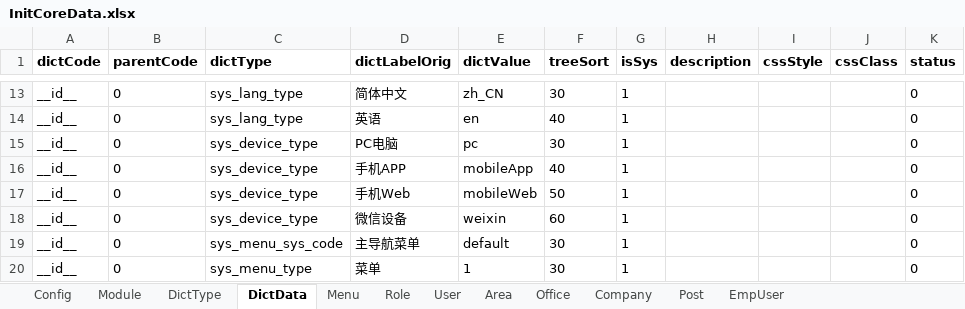
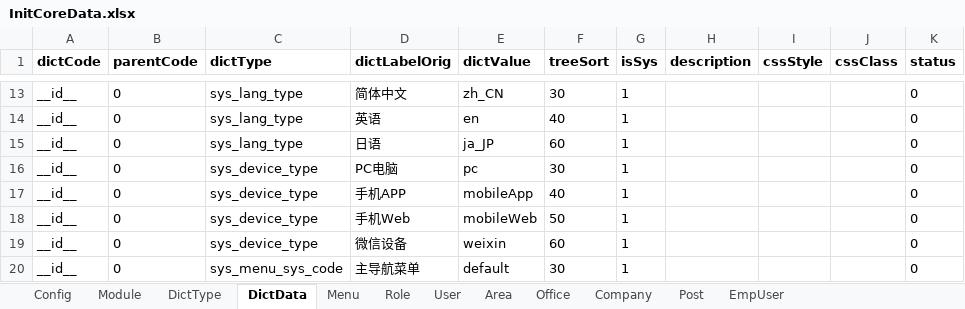
Before and after one commit to thinkgem/jeesite, an Excel workbook: modules/core/src/main/java/com/jeesite/modules/sys/db/InitCoreData.xlsx, sheet DictData, drawn as a sheet; only a part is shown, gaps mark what is left out; the shorter side is filled out with more unchanged rows; values as stored, in another font and other column widths than the file's, no borders; the diff names each change by its address in the sheet, - before the commit and + after, or states it on an @@ line.

```diff
--- a/modules/core/src/main/java/com/jeesite/modules/sys/db/InitCoreData.xlsx (sheet DictData)
+++ b/modules/core/src/main/java/com/jeesite/modules/sys/db/InitCoreData.xlsx (sheet DictData)
+row 15: __id__ | 0 | sys_lang_type | 日语 | ja_JP | 60 | 1 |  |  |  | 0
```
Also changed, not shown: 21 other files.
